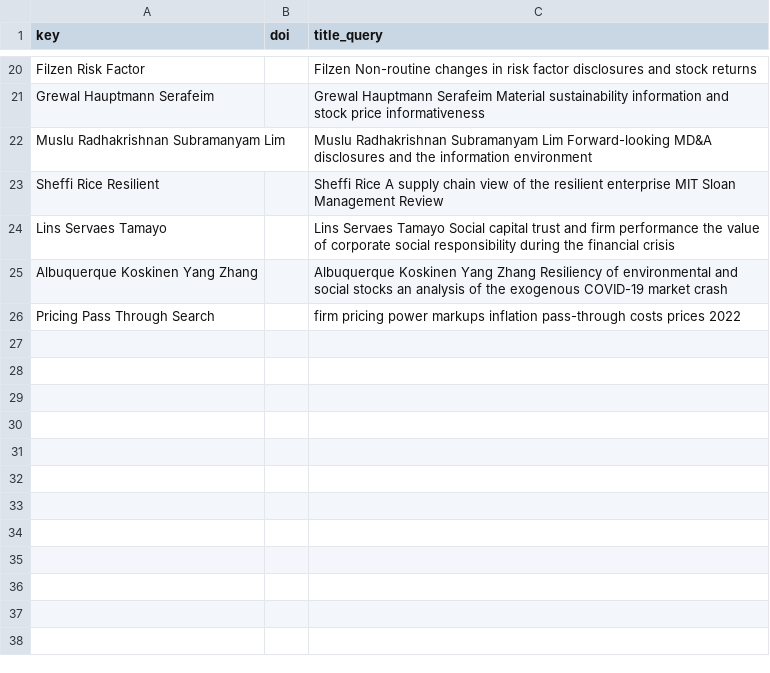
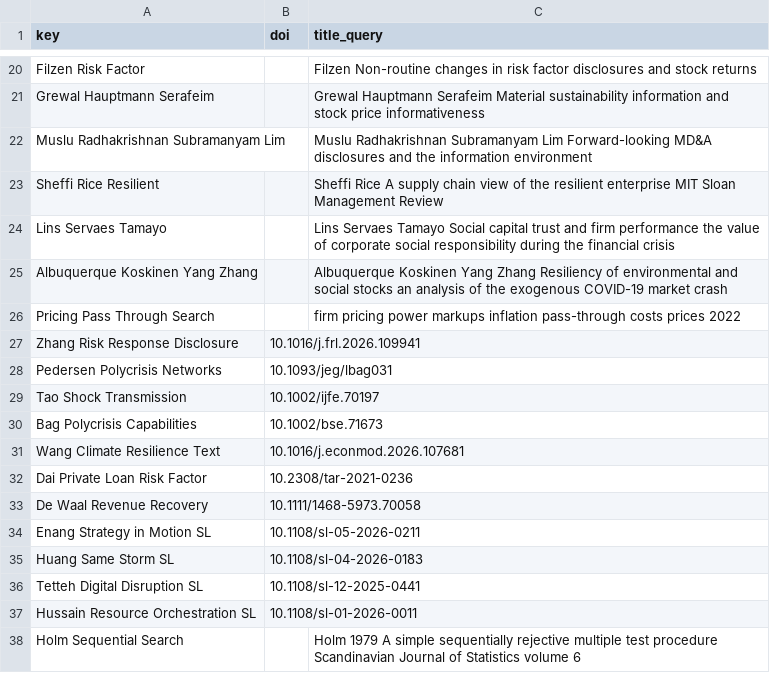
Before and after one commit to Imomazin/research-projects, a CSV file: Strategy and Strategic Management/Strategy and Leadership/Managing Emerging Strategic Risks/Literature/Revision Candidate References.csv, drawn as a sheet; only a part is shown, gaps mark what is left out.

```diff
--- a/Strategy and Strategic Management/Strategy and Leadership/Managing Emerging Strategic Risks/Literature/Revision Candidate References.csv
+++ b/Strategy and Strategic Management/Strategy and Leadership/Managing Emerging Strategic Risks/Literature/Revision Candidate References.csv
@@ -26 +26,13 @@ Albuquerque Koskinen Yang Zhang,,Albuquerque Koskinen Yang Zhang Resiliency of e
 Pricing Pass Through Search,,firm pricing power markups inflation pass-through costs prices 2022
+Zhang Risk Response Disclosure,10.1016/j.frl.2026.109941,
+Pedersen Polycrisis Networks,10.1093/jeg/lbag031,
+Tao Shock Transmission,10.1002/ijfe.70197,
+Bag Polycrisis Capabilities,10.1002/bse.71673,
+Wang Climate Resilience Text,10.1016/j.econmod.2026.107681,
+Dai Private Loan Risk Factor,10.2308/tar-2021-0236,
+De Waal Revenue Recovery,10.1111/1468-5973.70058,
+Enang Strategy in Motion SL,10.1108/sl-05-2026-0211,
+Huang Same Storm SL,10.1108/sl-04-2026-0183,
+Tetteh Digital Disruption SL,10.1108/sl-12-2025-0441,
+Hussain Resource Orchestration SL,10.1108/sl-01-2026-0011,
+Holm Sequential Search,,Holm 1979 A simple sequentially rejective multiple test procedure Scandinavian Journal of Statistics volume 6
```
Also changed, not shown: 13 other files.
